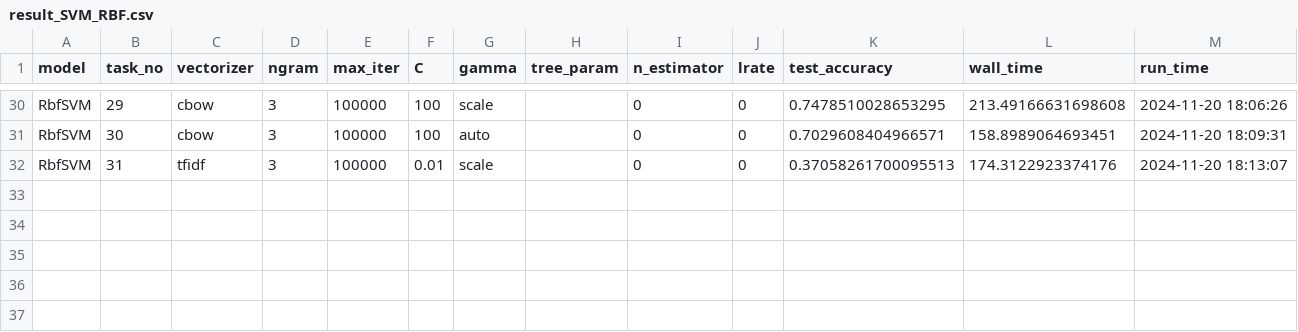
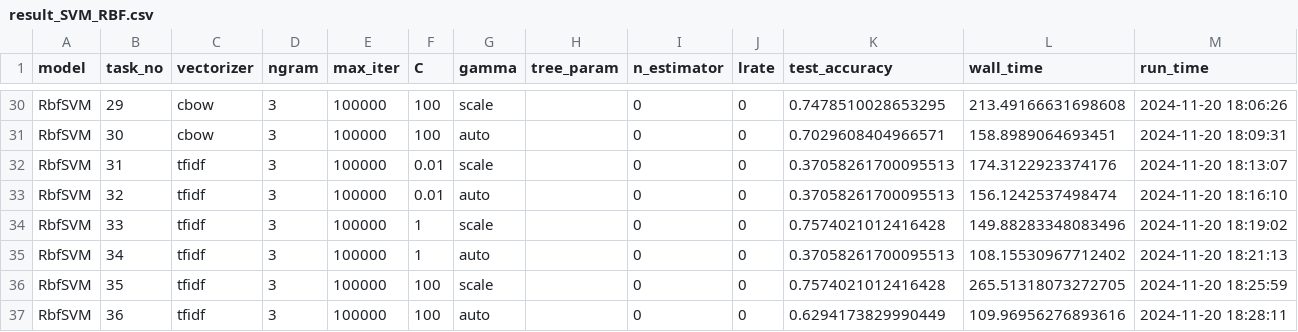
Before and after one commit to c004-ntu/KM6312_MovieRecommender, a CSV file: movie_sentiment/output/result_SVM_RBF.csv, drawn as a sheet; only a part is shown, gaps mark what is left out.

```diff
--- a/movie_sentiment/output/result_SVM_RBF.csv
+++ b/movie_sentiment/output/result_SVM_RBF.csv
@@ -32 +32,6 @@ RbfSVM,30,cbow,3,100000,100,auto,,0,0,0.7029608404966571,158.8989064693451,2024-
 RbfSVM,31,tfidf,3,100000,0.01,scale,,0,0,0.37058261700095513,174.3122923374176,2024-11-20 18:13:07
+RbfSVM,32,tfidf,3,100000,0.01,auto,,0,0,0.37058261700095513,156.1242537498474,2024-11-20 18:16:10
+RbfSVM,33,tfidf,3,100000,1,scale,,0,0,0.7574021012416428,149.88283348083496,2024-11-20 18:19:02
+RbfSVM,34,tfidf,3,100000,1,auto,,0,0,0.37058261700095513,108.15530967712402,2024-11-20 18:21:13
+RbfSVM,35,tfidf,3,100000,100,scale,,0,0,0.7574021012416428,265.51318073272705,2024-11-20 18:25:59
+RbfSVM,36,tfidf,3,100000,100,auto,,0,0,0.6294173829990449,109.96956276893616,2024-11-20 18:28:11
```
Also changed, not shown: 6 other files.
